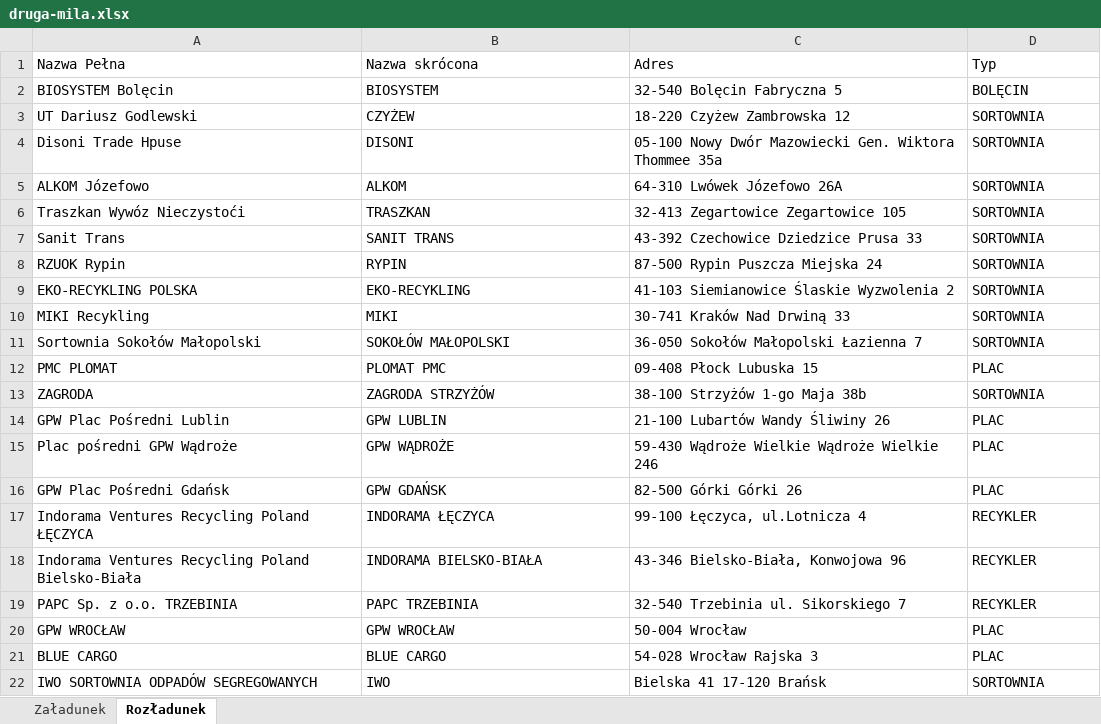
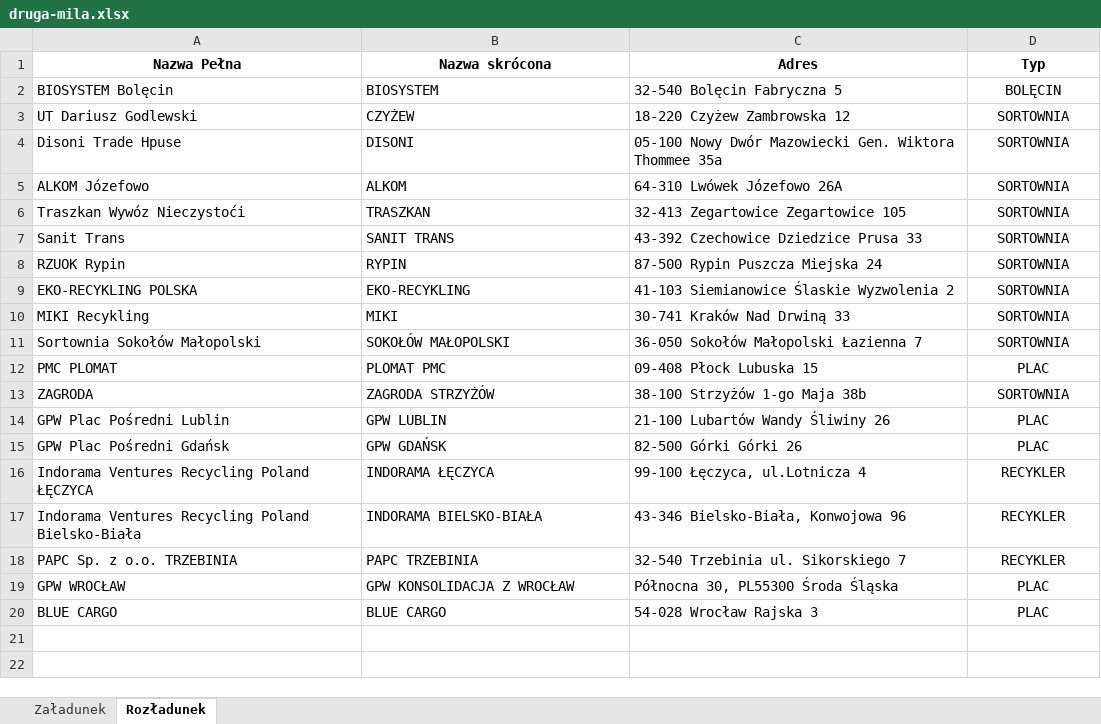
Before and after one commit to Zotrek/druga-mila, an Excel workbook: data/druga-mila.xlsx, sheet Rozładunek, drawn as a sheet; values as stored, in another font and other column widths than the file's, no borders; charts and pictures not drawn; removed rows and columns are numbered as before the commit, all else as after; the diff names each change by its address in the sheet, - before the commit and + after, or states it on an @@ line.

Commit message:
chore(data): update load/unload locations (13 Aug)

```diff
--- a/data/druga-mila.xlsx (sheet Rozładunek)
+++ b/data/druga-mila.xlsx (sheet Rozładunek)
@@ A1:D1 alignment: left → center, bold: off → on @@
-D2:D14 alignment: left
+D2:D14 alignment: center
-row 15: Plac pośredni GPW Wądroże | GPW WĄDROŻE | 59-430 Wądroże Wielkie Wądroże Wielkie 246 | PLAC
-D15:D20 alignment: left
+D15:D20 alignment: center
-B19 (Nazwa skrócona): GPW WROCŁAW
+B19 (Nazwa skrócona): GPW KONSOLIDACJA Z WROCŁAW
-C19 (Adres): 50-004 Wrocław
+C19 (Adres): Północna 30, PL55300 Środa Śląska
-row 22: IWO SORTOWNIA ODPADÓW SEGREGOWANYCH | IWO | Bielska 41 17-120 Brańsk | SORTOWNIA
```
Also changed, not shown: sheet Załadunek, charts or pictures, 1 other file.
